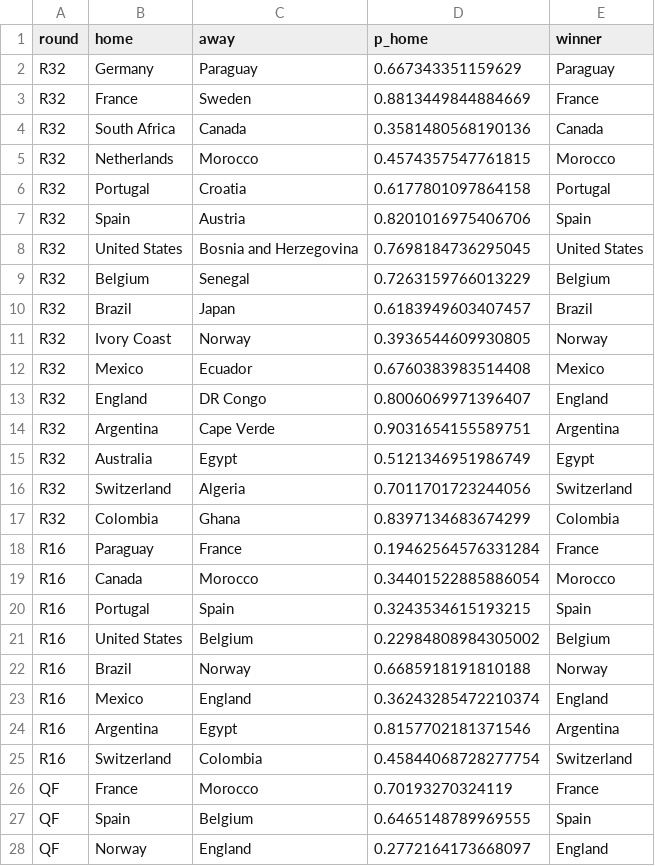
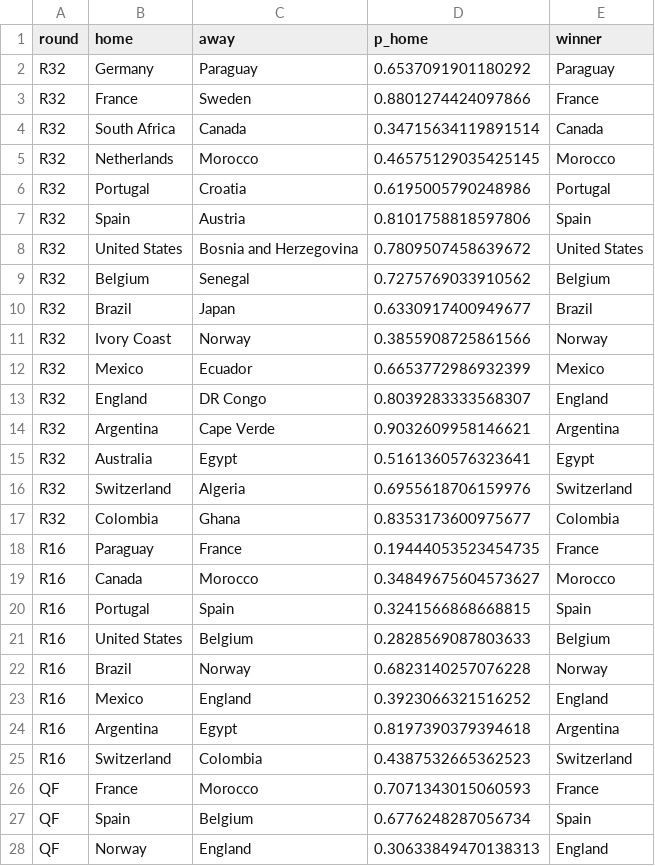
Before and after one commit to Darennesh/World-Cup-2026-Predictor, a CSV file: public/games.csv, drawn as a sheet; only a part is shown; the diff covers the shown part only.

```diff
--- a/public/games.csv
+++ b/public/games.csv
@@ -1,28 +1,28 @@
 round,home,away,p_home,winner
-R32,Germany,Paraguay,0.667343351159629,Paraguay
-R32,France,Sweden,0.8813449844884669,France
-R32,South Africa,Canada,0.3581480568190136,Canada
-R32,Netherlands,Morocco,0.4574357547761815,Morocco
-R32,Portugal,Croatia,0.6177801097864158,Portugal
-R32,Spain,Austria,0.8201016975406706,Spain
-R32,United States,Bosnia and Herzegovina,0.7698184736295045,United States
-R32,Belgium,Senegal,0.7263159766013229,Belgium
-R32,Brazil,Japan,0.6183949603407457,Brazil
-R32,Ivory Coast,Norway,0.3936544609930805,Norway
-R32,Mexico,Ecuador,0.6760383983514408,Mexico
-R32,England,DR Congo,0.8006069971396407,England
-R32,Argentina,Cape Verde,0.9031654155589751,Argentina
-R32,Australia,Egypt,0.5121346951986749,Egypt
-R32,Switzerland,Algeria,0.7011701723244056,Switzerland
-R32,Colombia,Ghana,0.8397134683674299,Colombia
-R16,Paraguay,France,0.19462564576331284,France
-R16,Canada,Morocco,0.34401522885886054,Morocco
-R16,Portugal,Spain,0.3243534615193215,Spain
-R16,United States,Belgium,0.22984808984305002,Belgium
-R16,Brazil,Norway,0.6685918191810188,Norway
-R16,Mexico,England,0.36243285472210374,England
-R16,Argentina,Egypt,0.8157702181371546,Argentina
-R16,Switzerland,Colombia,0.45844068728277754,Switzerland
-QF,France,Morocco,0.70193270324119,France
-QF,Spain,Belgium,0.6465148789969555,Spain
-QF,Norway,England,0.2772164173668097,England
+R32,Germany,Paraguay,0.6537091901180292,Paraguay
+R32,France,Sweden,0.8801274424097866,France
+R32,South Africa,Canada,0.34715634119891514,Canada
+R32,Netherlands,Morocco,0.46575129035425145,Morocco
+R32,Portugal,Croatia,0.6195005790248986,Portugal
+R32,Spain,Austria,0.8101758818597806,Spain
+R32,United States,Bosnia and Herzegovina,0.7809507458639672,United States
+R32,Belgium,Senegal,0.7275769033910562,Belgium
+R32,Brazil,Japan,0.6330917400949677,Brazil
+R32,Ivory Coast,Norway,0.3855908725861566,Norway
+R32,Mexico,Ecuador,0.6653772986932399,Mexico
+R32,England,DR Congo,0.8039283333568307,England
+R32,Argentina,Cape Verde,0.9032609958146621,Argentina
+R32,Australia,Egypt,0.5161360576323641,Egypt
+R32,Switzerland,Algeria,0.6955618706159976,Switzerland
+R32,Colombia,Ghana,0.8353173600975677,Colombia
+R16,Paraguay,France,0.19444053523454735,France
+R16,Canada,Morocco,0.34849675604573627,Morocco
+R16,Portugal,Spain,0.3241566868668815,Spain
+R16,United States,Belgium,0.2828569087803633,Belgium
+R16,Brazil,Norway,0.6823140257076228,Norway
+R16,Mexico,England,0.3923066321516252,England
+R16,Argentina,Egypt,0.8197390379394618,Argentina
+R16,Switzerland,Colombia,0.4387532665362523,Switzerland
+QF,France,Morocco,0.7071343015060593,France
+QF,Spain,Belgium,0.6776248287056734,Spain
+QF,Norway,England,0.30633849470138313,England
```
Also changed, not shown: 4 edited cells elsewhere in this file, public/prediction_log.csv, 4 other files.
